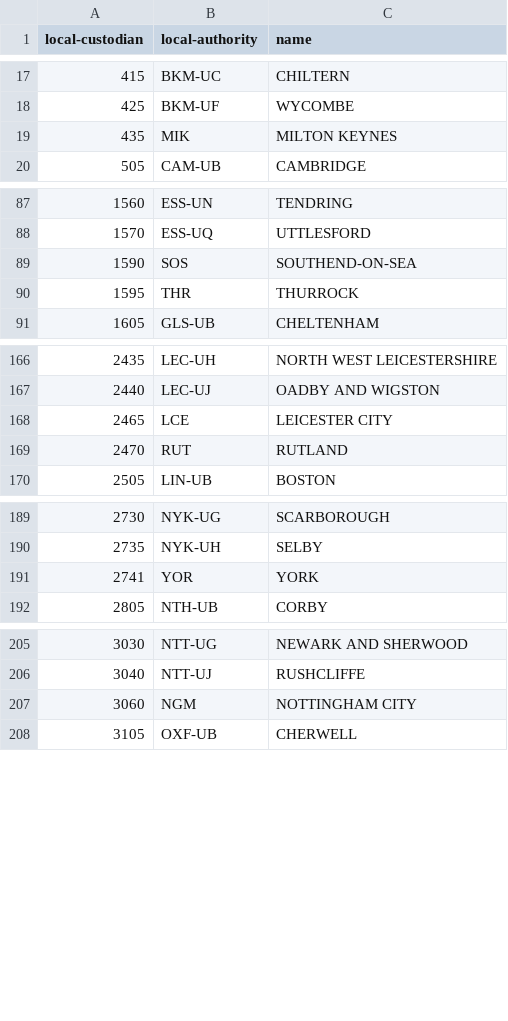
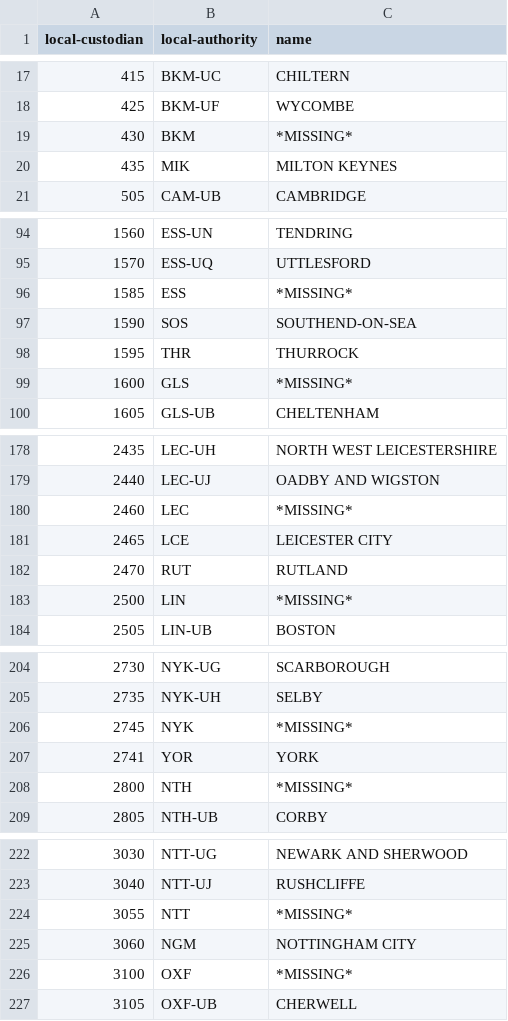
Before and after one commit to openregister/local-authority-data, a TSV file: maps/local-custodian.tsv, drawn as a sheet; only a part is shown, gaps mark what is left out; the diff covers the shown part only; the diff names each change by its address in the sheet, - before the commit and + after, or states it on an @@ line.

Commit message:
Add missing local custodian codes found in GeoPlace Apr 2010 PDF

```diff
--- a/maps/local-custodian.tsv
+++ b/maps/local-custodian.tsv
+row 19: 430 | BKM | *MISSING*
+row 96: 1585 | ESS | *MISSING*
+row 99: 1600 | GLS | *MISSING*
+row 180: 2460 | LEC | *MISSING*
+row 183: 2500 | LIN | *MISSING*
+row 206: 2745 | NYK | *MISSING*
+row 208: 2800 | NTH | *MISSING*
+row 224: 3055 | NTT | *MISSING*
+row 226: 3100 | OXF | *MISSING*
```
Also changed, not shown: 15 added rows elsewhere in this file.
